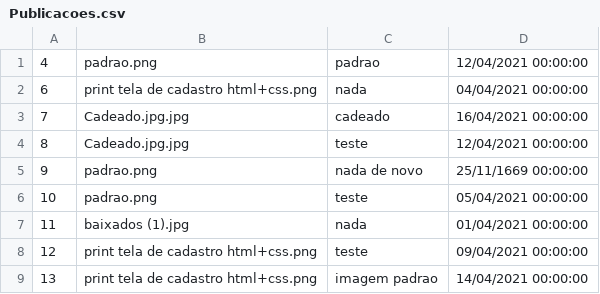
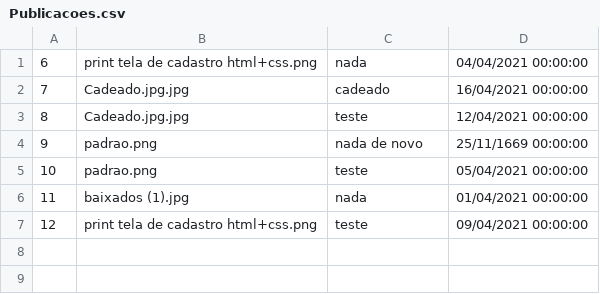
Before and after one commit to AparecidoSeles/TCC, a CSV file: Database/Publicacoes.csv, drawn as a sheet; the diff names each change by its address in the sheet, - before the commit and + after, or states it on an @@ line.

```diff
--- a/Database/Publicacoes.csv
+++ b/Database/Publicacoes.csv
-row 1: 4 | padrao.png | padrao | 12/04/2021 00:00:00
-row 9: 13 | print tela de cadastro html+css.png | imagem padrao | 14/04/2021 00:00:00
```
Also changed, not shown: 28 other files.
